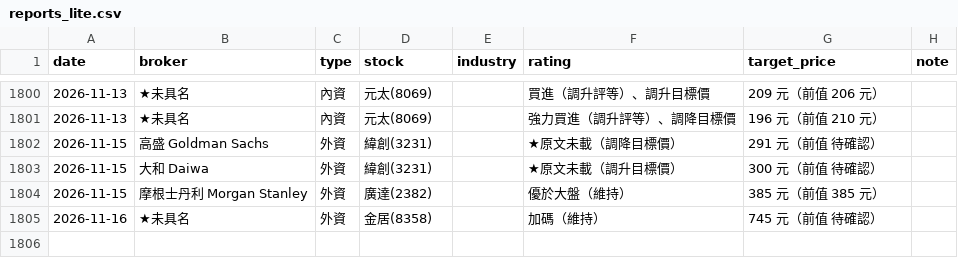
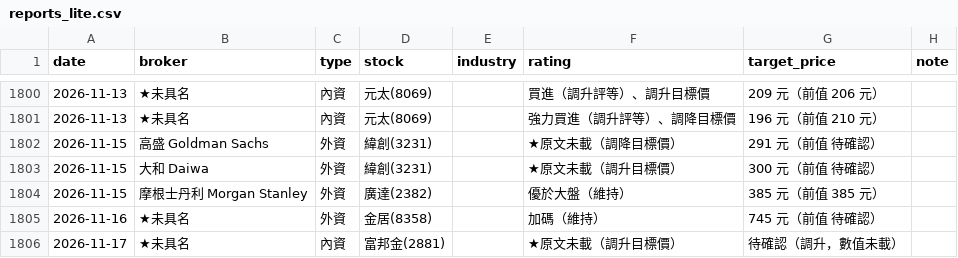
Before and after one commit to wowwow3100-ctrl/daily-report, a CSV file: reports_lite.csv, drawn as a sheet; only a part is shown, gaps mark what is left out; the diff names each change by its address in the sheet, - before the commit and + after, or states it on an @@ line.

```diff
--- a/reports_lite.csv
+++ b/reports_lite.csv
+row 1806: 2026-11-17 | ★未具名 | 內資 | 富邦金(2881) |  | ★原文未載（調升目標價） | 待確認（調升，數值未載）
```
Also changed, not shown: market.csv, 8 other files.
